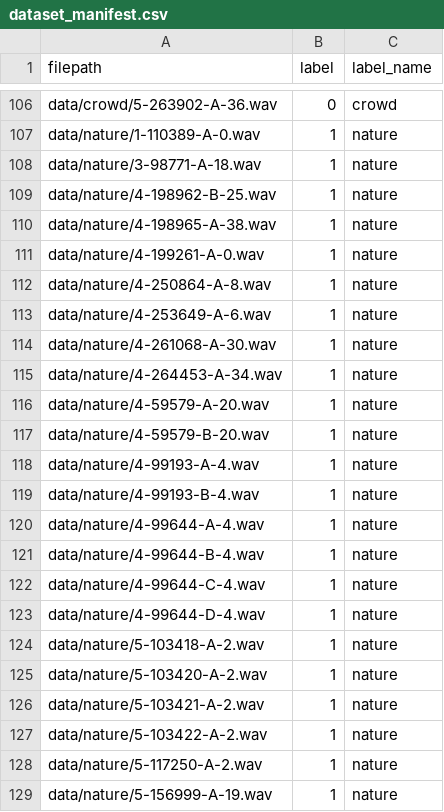
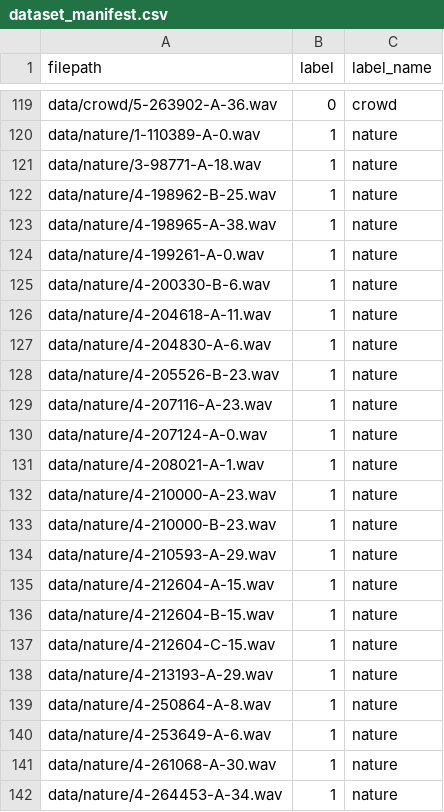
Before and after one commit to herathmmr/smart_tourism_app-, a CSV file: smart_tourism_app_backend/noise_model/dataset_manifest.csv, drawn as a sheet; only a part is shown, gaps mark what is left out; the shorter side is filled out with more unchanged rows; the diff covers the shown part only; the diff names each change by its address in the sheet, - before the commit and + after, or states it on an @@ line.

```diff
--- a/smart_tourism_app_backend/noise_model/dataset_manifest.csv
+++ b/smart_tourism_app_backend/noise_model/dataset_manifest.csv
+row 125: data/nature/4-200330-B-6.wav | 1 | nature
+row 126: data/nature/4-204618-A-11.wav | 1 | nature
+row 127: data/nature/4-204830-A-6.wav | 1 | nature
+row 128: data/nature/4-205526-B-23.wav | 1 | nature
+row 129: data/nature/4-207116-A-23.wav | 1 | nature
+row 130: data/nature/4-207124-A-0.wav | 1 | nature
+row 131: data/nature/4-208021-A-1.wav | 1 | nature
+row 132: data/nature/4-210000-A-23.wav | 1 | nature
+row 133: data/nature/4-210000-B-23.wav | 1 | nature
+row 134: data/nature/4-210593-A-29.wav | 1 | nature
+row 135: data/nature/4-212604-A-15.wav | 1 | nature
+row 136: data/nature/4-212604-B-15.wav | 1 | nature
+row 137: data/nature/4-212604-C-15.wav | 1 | nature
+row 138: data/nature/4-213193-A-29.wav | 1 | nature
```
Also changed, not shown: 13 added rows elsewhere in this file, 40 other files.
